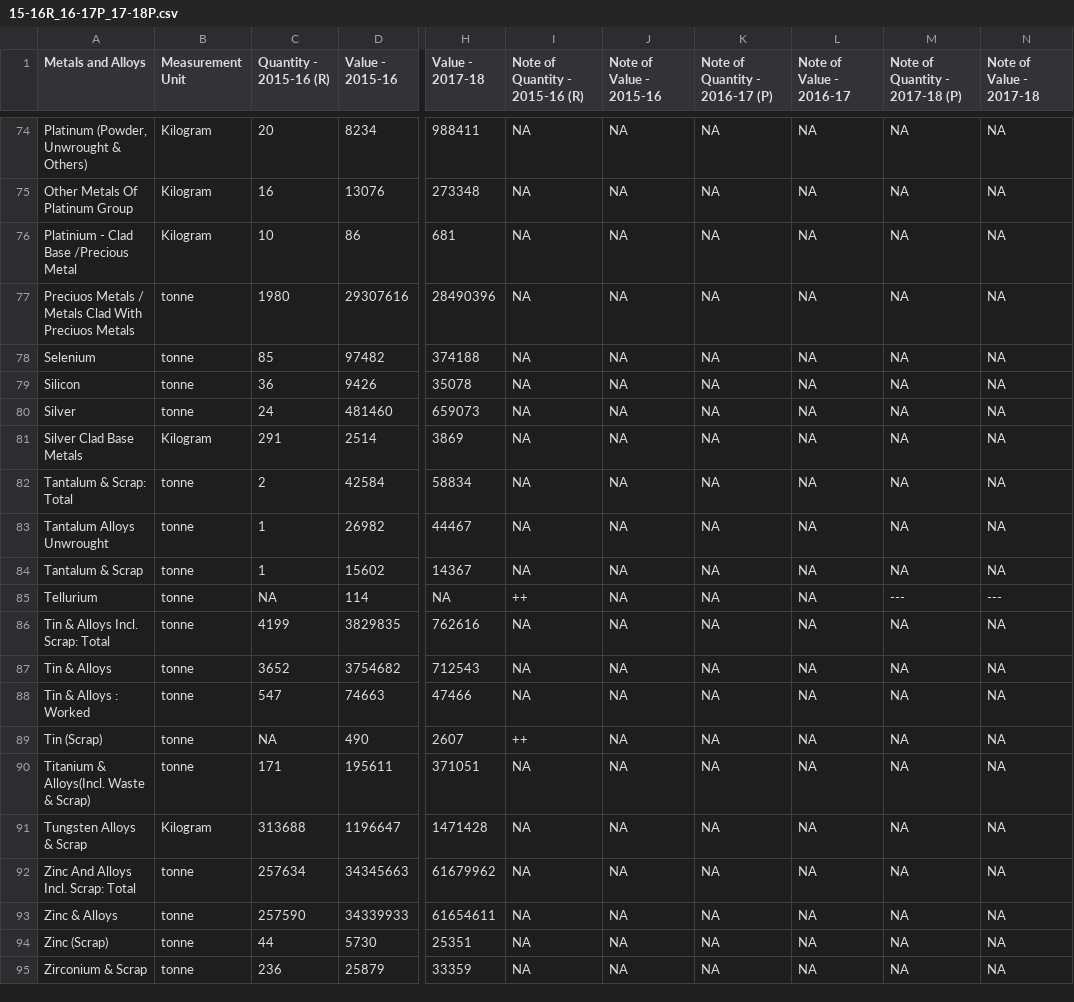
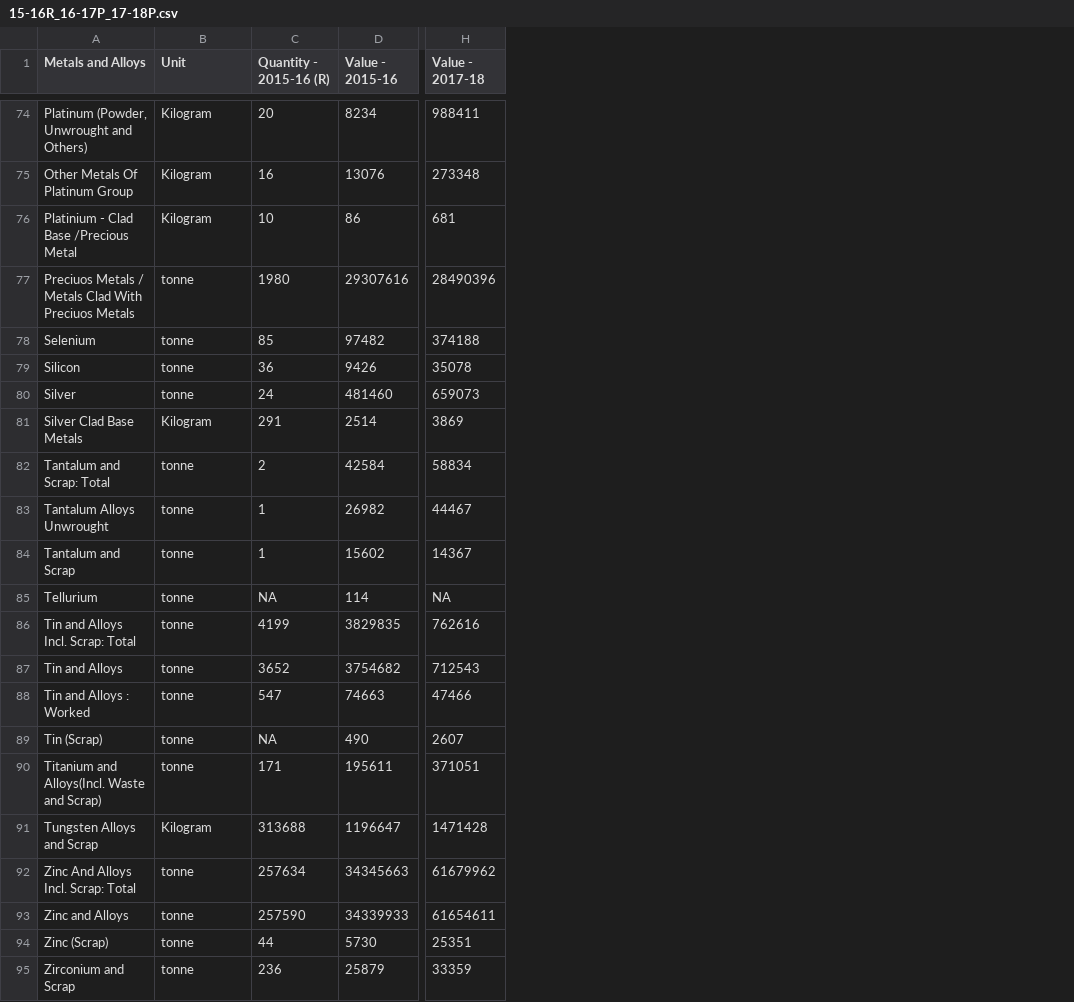
Before and after one commit to SanchitSinghal-SS/Export_Metals_Alloys_Data_Analysis, a CSV file: 15-16R_16-17P_17-18P.csv, drawn as a sheet; only a part is shown, gaps mark what is left out; the diff covers the shown part only; the diff names each change by its address in the sheet, - before the commit and + after, or states it on an @@ line.

```diff
--- a/15-16R_16-17P_17-18P.csv
+++ b/15-16R_16-17P_17-18P.csv
-column I (Note of Quantity - 2015-16 (R)), rows 74-95: NA | NA | NA | NA | NA | NA | NA | NA | NA | NA | NA | ++ | NA | NA | NA | ++ | NA | NA | NA | NA | NA | NA
-column J (Note of Value - 2015-16), rows 74-95: all NA
-column K (Note of Quantity - 2016-17 (P)), rows 74-95: all NA
-column L (Note of Value - 2016-17), rows 74-95: all NA
-column M (Note of Quantity - 2017-18 (P)), rows 74-95: NA | NA | NA | NA | NA | NA | NA | NA | NA | NA | NA | --- | NA | NA | NA | NA | NA | NA | NA | NA | NA | NA
-column N (Note of Value - 2017-18), rows 74-95: NA | NA | NA | NA | NA | NA | NA | NA | NA | NA | NA | --- | NA | NA | NA | NA | NA | NA | NA | NA | NA | NA
-B1: Measurement Unit
+B1: Unit
-A74 (Metals and Alloys): Platinum (Powder, Unwrought & Others)
+A74 (Metals and Alloys): Platinum (Powder, Unwrought and Others)
-A82 (Metals and Alloys): Tantalum & Scrap: Total
+A82 (Metals and Alloys): Tantalum and Scrap: Total
-A84 (Metals and Alloys): Tantalum & Scrap
+A84 (Metals and Alloys): Tantalum and Scrap
-A86 (Metals and Alloys): Tin & Alloys Incl. Scrap: Total
+A86 (Metals and Alloys): Tin and Alloys Incl. Scrap: Total
-A87 (Metals and Alloys): Tin & Alloys
+A87 (Metals and Alloys): Tin and Alloys
-A88 (Metals and Alloys): Tin & Alloys : Worked
+A88 (Metals and Alloys): Tin and Alloys : Worked
-A90 (Metals and Alloys): Titanium & Alloys(Incl. Waste & Scrap)
+A90 (Metals and Alloys): Titanium and Alloys(Incl. Waste and Scrap)
-A91 (Metals and Alloys): Tungsten Alloys & Scrap
+A91 (Metals and Alloys): Tungsten Alloys and Scrap
-A93 (Metals and Alloys): Zinc & Alloys
+A93 (Metals and Alloys): Zinc and Alloys
-A95 (Metals and Alloys): Zirconium & Scrap
+A95 (Metals and Alloys): Zirconium and Scrap
```
Also changed, not shown: 35 edited cells elsewhere in this file, 13 other files.
